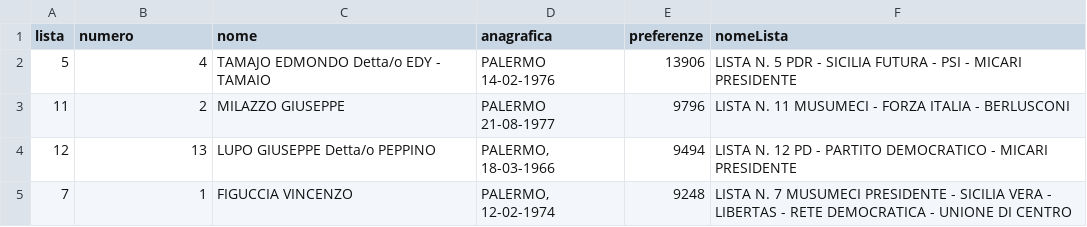
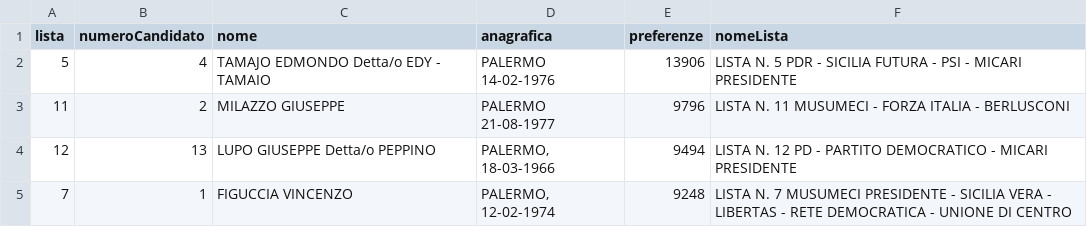
Before and after one commit to SiciliaHub/regionali2017, a CSV file: palermo/dati/listeProvncialiPalermo.csv, drawn as a sheet; only a part is shown.

```diff
--- a/palermo/dati/listeProvncialiPalermo.csv
+++ b/palermo/dati/listeProvncialiPalermo.csv
@@ -1,2 +1,2 @@
-lista,numero,nome,anagrafica,preferenze,nomeLista
+lista,numeroCandidato,nome,anagrafica,preferenze,nomeLista
 5,4,TAMAJO EDMONDO Detta/o EDY - TAMAIO,PALERMO 14-02-1976,13906,LISTA N. 5 PDR - SICILIA FUTURA - PSI - MICARI PRESIDENTE
```
Also changed, not shown: 1 other file.
